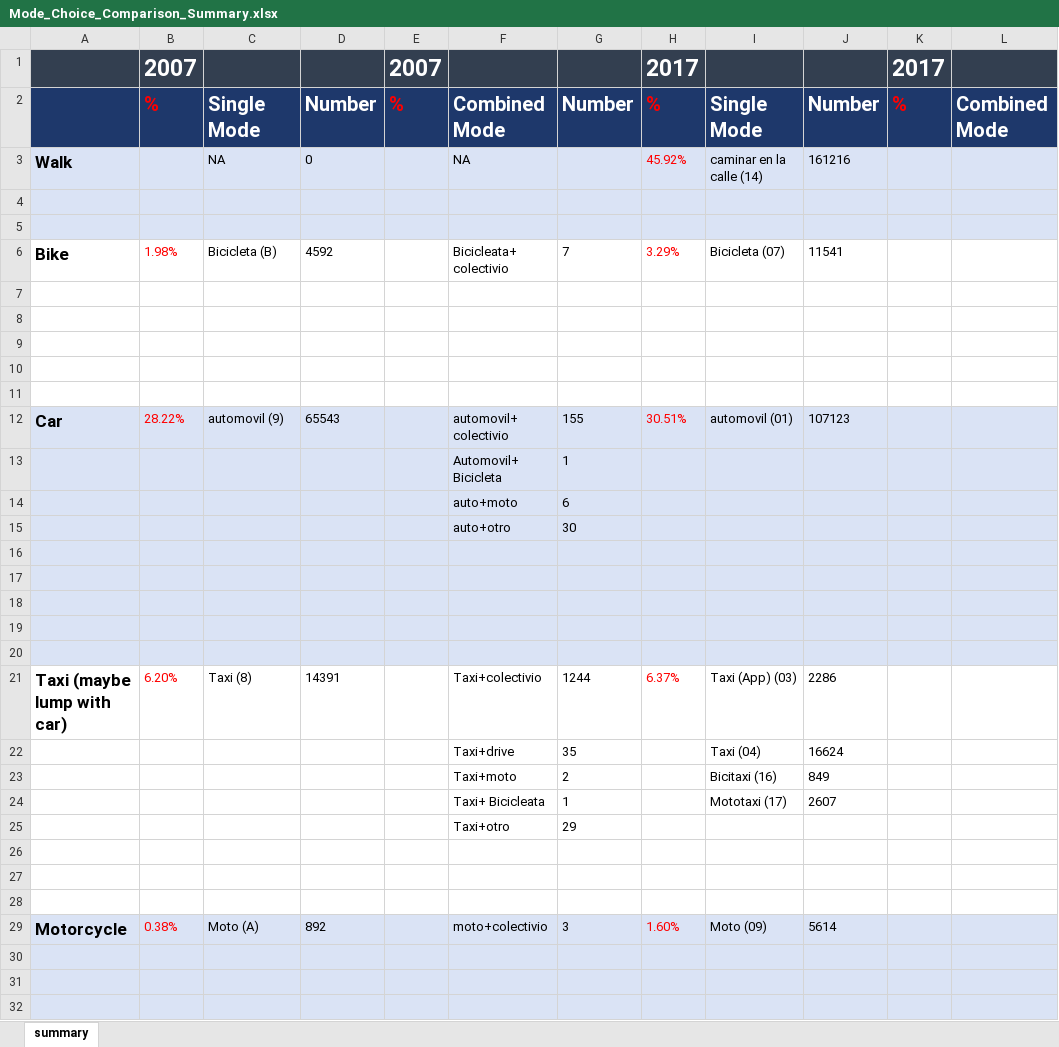
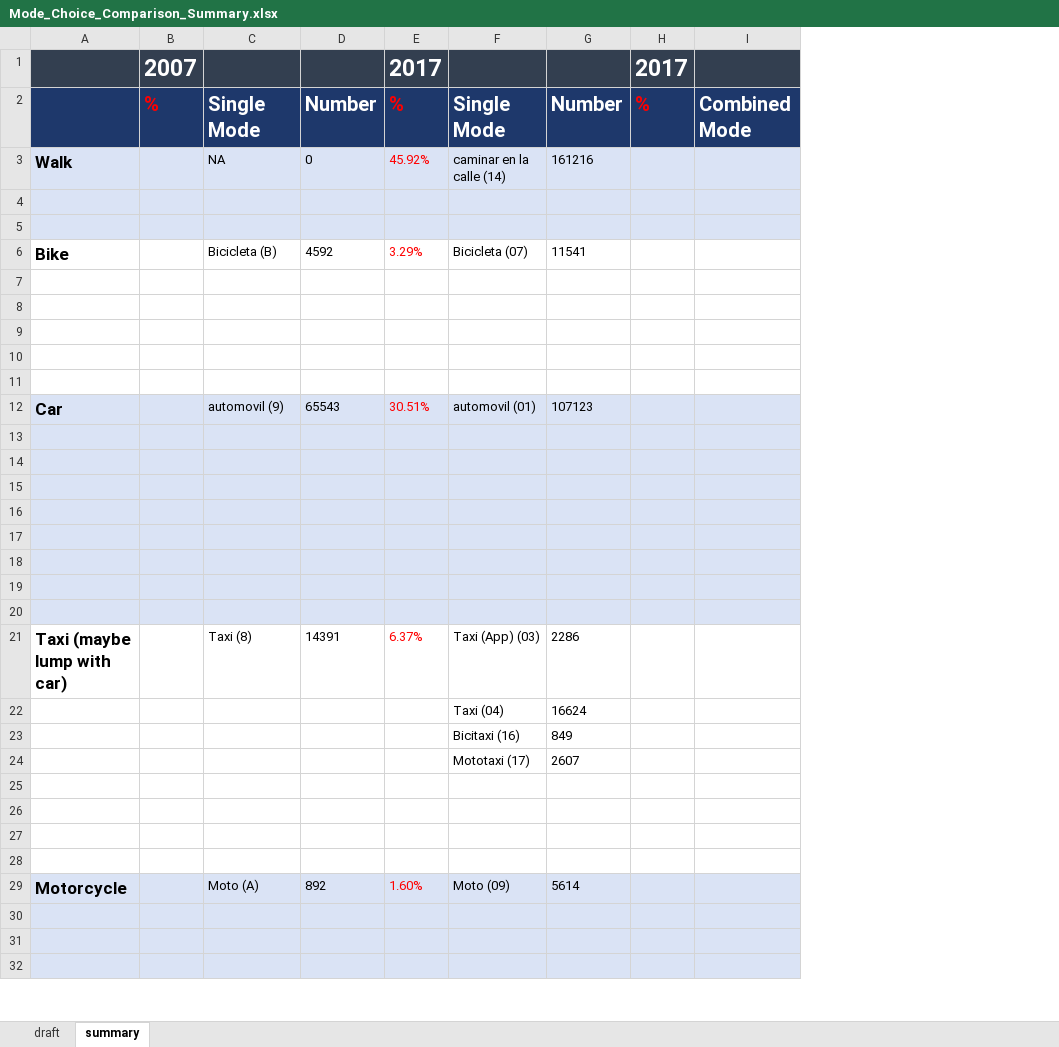
Before and after one commit to zyang91/Mexico-City-survey-comp, an Excel workbook: Mode_Choice_Comparison_Summary.xlsx, sheet summary, drawn as a sheet; only a part is shown; values as stored, in another font and other column widths than the file's, no borders; removed rows and columns are numbered as before the commit, all else as after; rows hold the shown columns only; the diff covers the shown part only; the diff names each change by its address in the sheet, - before the commit and + after, or states it on an @@ line.

```diff
--- a/Mode_Choice_Comparison_Summary.xlsx (sheet summary)
+++ b/Mode_Choice_Comparison_Summary.xlsx (sheet summary)
+sheet tab: draft
-column E, rows 1-2: 2007 | %
-column F, rows 2-29: Combined Mode | NA |  |  | Bicicleata+ colectivio |  |  |  |  |  | automovil+ colectivio | Automovil+ Bicicleta | auto+moto | auto+otro |  |  |  |  |  | Taxi+colectivio | Taxi+drive | Taxi+moto | Taxi+ Bicicleata | Taxi+otro |  |  |  | moto+colectivio
-column G, rows 2-29: Number |  |  |  | 7 |  |  |  |  |  | 155 | 1 | 6 | 30 |  |  |  |  |  | 1244 | 35 | 2 | 1 | 29 |  |  |  | 3
-B6: 1.98%
+B6: (empty)
-B12: 28.22%
+B12: (empty)
-row 13:  |  |  |  |  | Automovil+ Bicicleta | 1
+row 13: (empty)
-row 14:  |  |  |  |  | auto+moto | 6
+row 14: (empty)
-row 15:  |  |  |  |  | auto+otro | 30
+row 15: (empty)
-B21: 6.20%
+B21: (empty)
-row 25:  |  |  |  |  | Taxi+otro | 29
+row 25: (empty)
-B29: 0.38%
+B29: (empty)
```
Also changed, not shown: 14 added rows, 11 removed rows, 83 edited cells and cell formats elsewhere in this sheet, formulas that keep their value.
